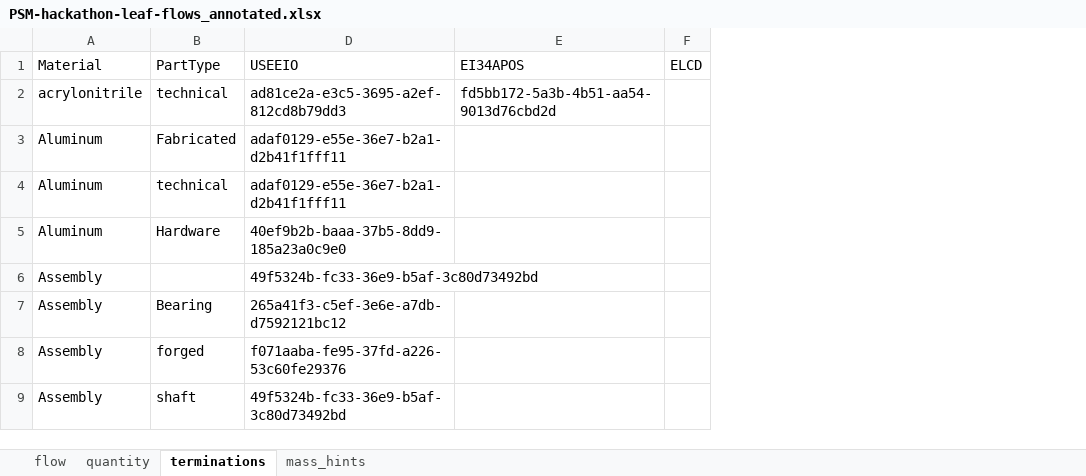
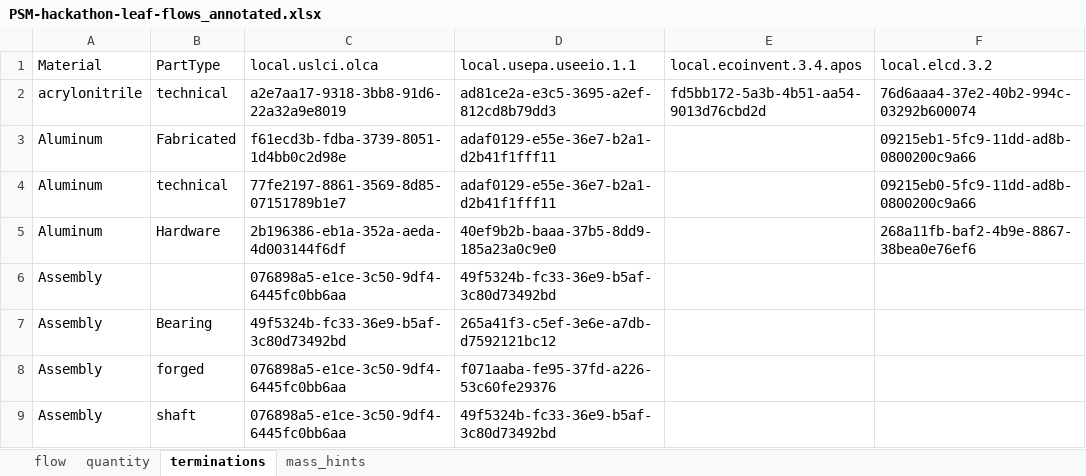
Before and after one commit to bkuczenski/EPA_PSM_antelope, an Excel workbook: jupyter/PSM-hackathon-leaf-flows_annotated.xlsx, sheet terminations, drawn as a sheet; only a part is shown; values as stored, in another font and other column widths than the file's, no borders; removed rows and columns are numbered as before the commit, all else as after; the diff names each change by its address in the sheet, - before the commit and + after, or states it on an @@ line.

```diff
--- a/jupyter/PSM-hackathon-leaf-flows_annotated.xlsx (sheet terminations)
+++ b/jupyter/PSM-hackathon-leaf-flows_annotated.xlsx (sheet terminations)
@@ column C (local.uslci.olca) unhidden, rows 2-9: a2e7aa17-9318-3bb8-91d6-22a32a9e8019 | f61ecd3b-fdba-3739-8051-1d4bb0c2d98e | 77fe2197-8861-3569-8d85-07151789b1e7 | 2b196386-eb1a-352a-aeda-4d003144f6df | 076898a5-e1ce-3c50-9df4-6445fc0bb6aa | 49f5324b-fc33-36e9-b5af-3c80d73492bd | 076898a5-e1ce-3c50-9df4-6445fc0bb6aa | 076898a5-e1ce-3c50-9df4-6445fc0bb6aa @@
-column F (ELCD), empty
+column F (local.elcd.3.2), rows 2-5: 76d6aaa4-37e2-40b2-994c-03292b600074 | 09215eb1-5fc9-11dd-ad8b-0800200c9a66 | 09215eb0-5fc9-11dd-ad8b-0800200c9a66 | 268a11fb-baf2-4b9e-8867-38bea0e76ef6
-D1: USEEIO
+D1: local.usepa.useeio.1.1
-E1: EI34APOS
+E1: local.ecoinvent.3.4.apos
```
Also changed, not shown: hidden cells, 4 other files.
